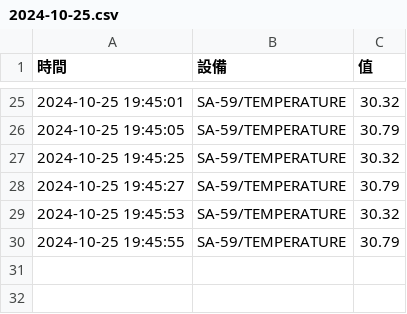
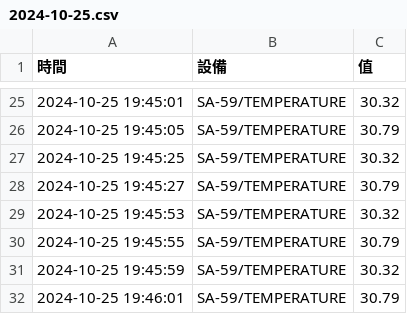
Before and after one commit to U120471683/PICO-WH, a CSV file: pico/MQTT/project2/lesson15/computer/data/2024-10-25.csv, drawn as a sheet; only a part is shown, gaps mark what is left out; the diff names each change by its address in the sheet, - before the commit and + after, or states it on an @@ line.

Commit message:
gdfgfdg

```diff
--- a/pico/MQTT/project2/lesson15/computer/data/2024-10-25.csv
+++ b/pico/MQTT/project2/lesson15/computer/data/2024-10-25.csv
+row 31: 2024-10-25 19:45:59 | SA-59/TEMPERATURE | 30.32
+row 32: 2024-10-25 19:46:01 | SA-59/TEMPERATURE | 30.79
```
